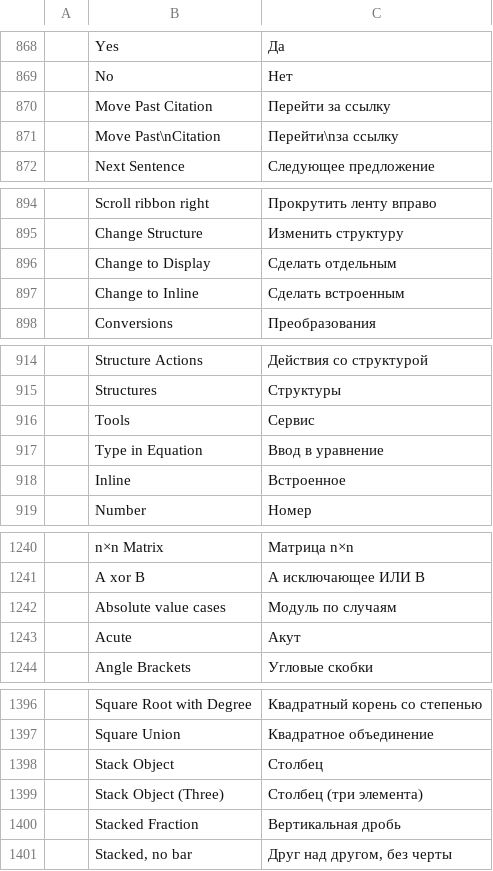
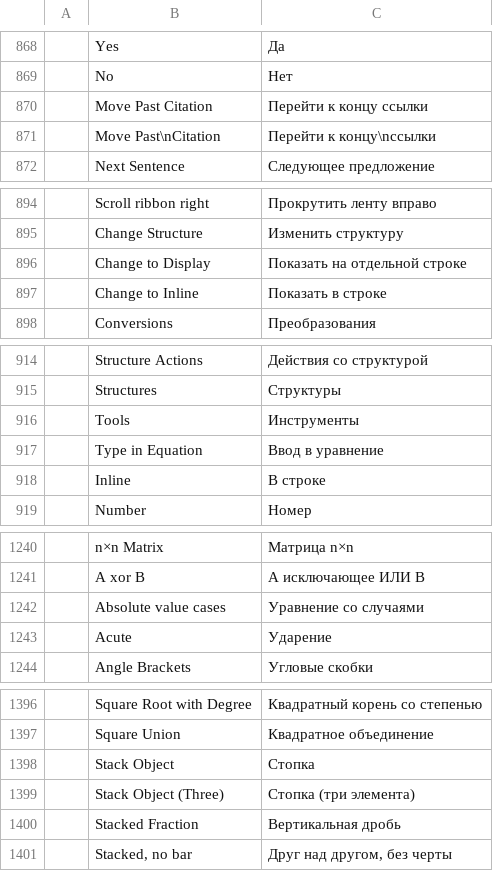
Before and after one commit to storytold/wordcraft, a TSV file: crates/ui-egui/src/i18n/ru.tsv, drawn as a sheet; only a part is shown, gaps mark what is left out; the diff covers the shown part only; the diff names each change by its address in the sheet, - before the commit and + after, or states it on an @@ line.

```diff
--- a/crates/ui-egui/src/i18n/ru.tsv
+++ b/crates/ui-egui/src/i18n/ru.tsv
-C870: Перейти за ссылку
+C870: Перейти к концу ссылки
-C871: Перейти\nза ссылку
+C871: Перейти к концу\nссылки
-C896: Сделать отдельным
+C896: Показать на отдельной строке
-C897: Сделать встроенным
+C897: Показать в строке
-C916: Сервис
+C916: Инструменты
-C918: Встроенное
+C918: В строке
-C1242: Модуль по случаям
+C1242: Уравнение со случаями
-C1243: Акут
+C1243: Ударение
-C1398: Столбец
+C1398: Стопка
-C1399: Столбец (три элемента)
+C1399: Стопка (три элемента)
```
Also changed, not shown: 10 edited cells elsewhere in this file.
